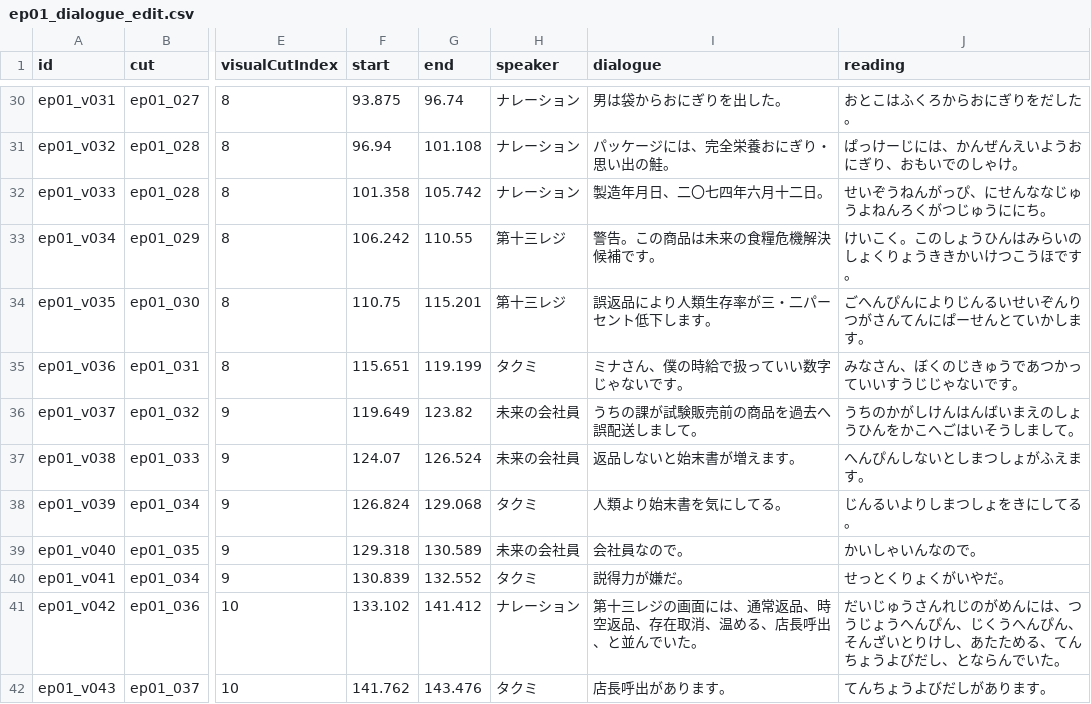
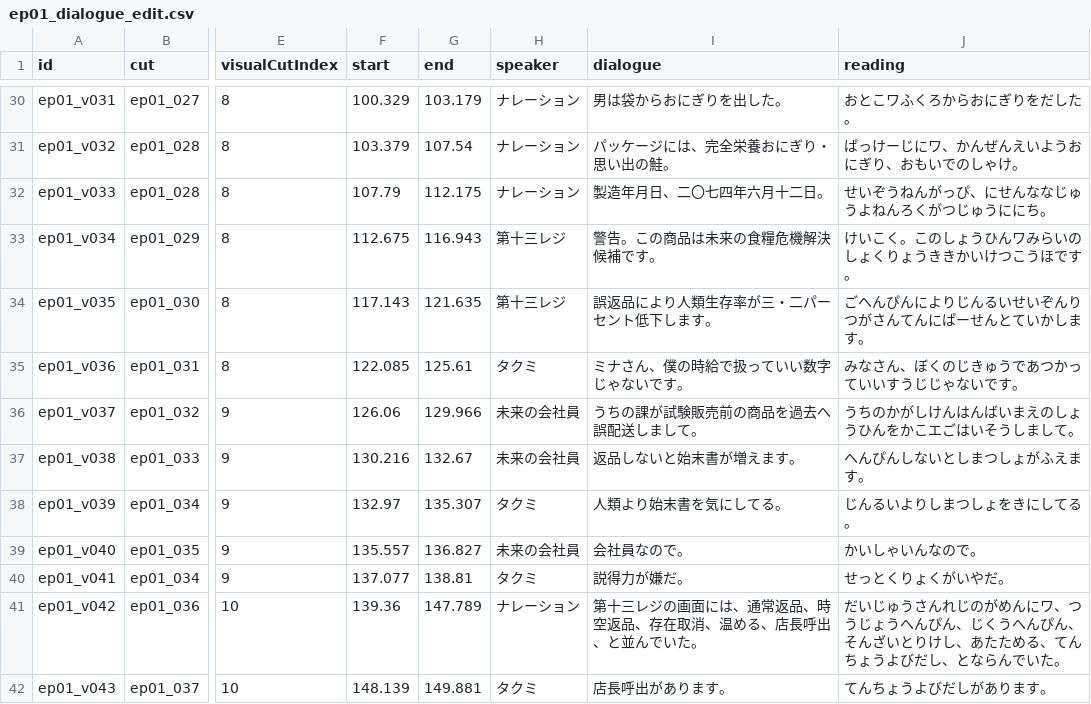
Before and after one commit to Azy0918/project_mana, a CSV file: 13th-register-kamishibai/assets/ep01_dialogue_edit.csv, drawn as a sheet; only a part is shown, gaps mark what is left out; the diff covers the shown part only; the diff names each change by its address in the sheet, - before the commit and + after, or states it on an @@ line.

```diff
--- a/13th-register-kamishibai/assets/ep01_dialogue_edit.csv
+++ b/13th-register-kamishibai/assets/ep01_dialogue_edit.csv
-F30 (start): 93.875
+F30 (start): 100.329
-G30 (end): 96.74
+G30 (end): 103.179
-J30 (reading): おとこはふくろからおにぎりをだした。
+J30 (reading): おとこワふくろからおにぎりをだした。
-F31 (start): 96.94
+F31 (start): 103.379
-G31 (end): 101.108
+G31 (end): 107.54
-J31 (reading): ぱっけーじには、かんぜんえいようおにぎり、おもいでのしゃけ。
+J31 (reading): ぱっけーじにワ、かんぜんえいようおにぎり、おもいでのしゃけ。
-F32 (start): 101.358
+F32 (start): 107.79
-G32 (end): 105.742
+G32 (end): 112.175
-F33 (start): 106.242
+F33 (start): 112.675
-G33 (end): 110.55
+G33 (end): 116.943
-J33 (reading): けいこく。このしょうひんはみらいのしょくりょうききかいけつこうほです。
+J33 (reading): けいこく。このしょうひんワみらいのしょくりょうききかいけつこうほです。
-F34 (start): 110.75
+F34 (start): 117.143
-G34 (end): 115.201
+G34 (end): 121.635
-F35 (start): 115.651
+F35 (start): 122.085
-G35 (end): 119.199
+G35 (end): 125.61
-F36 (start): 119.649
+F36 (start): 126.06
-G36 (end): 123.82
+G36 (end): 129.966
-J36 (reading): うちのかがしけんはんばいまえのしょうひんをかこへごはいそうしまして。
+J36 (reading): うちのかがしけんはんばいまえのしょうひんをかこエごはいそうしまして。
-F37 (start): 124.07
+F37 (start): 130.216
-G37 (end): 126.524
+G37 (end): 132.67
-F38 (start): 126.824
+F38 (start): 132.97
-G38 (end): 129.068
+G38 (end): 135.307
-F39 (start): 129.318
+F39 (start): 135.557
-G39 (end): 130.589
+G39 (end): 136.827
-F40 (start): 130.839
+F40 (start): 137.077
-G40 (end): 132.552
+G40 (end): 138.81
-F41 (start): 133.102
+F41 (start): 139.36
-G41 (end): 141.412
+G41 (end): 147.789
-J41 (reading): …がめんには、つうじ…
+J41 (reading): …がめんにワ、つうじ…
-F42 (start): 141.762
+F42 (start): 148.139
-G42 (end): 143.476
+G42 (end): 149.881
```
Also changed, not shown: 154 edited cells elsewhere in this file, anime-github-project/tools/ep01_full_voice_generation_plan.csv, anime-github-project/tools/ep01_voice_cast_selected.csv, 17 other files.
